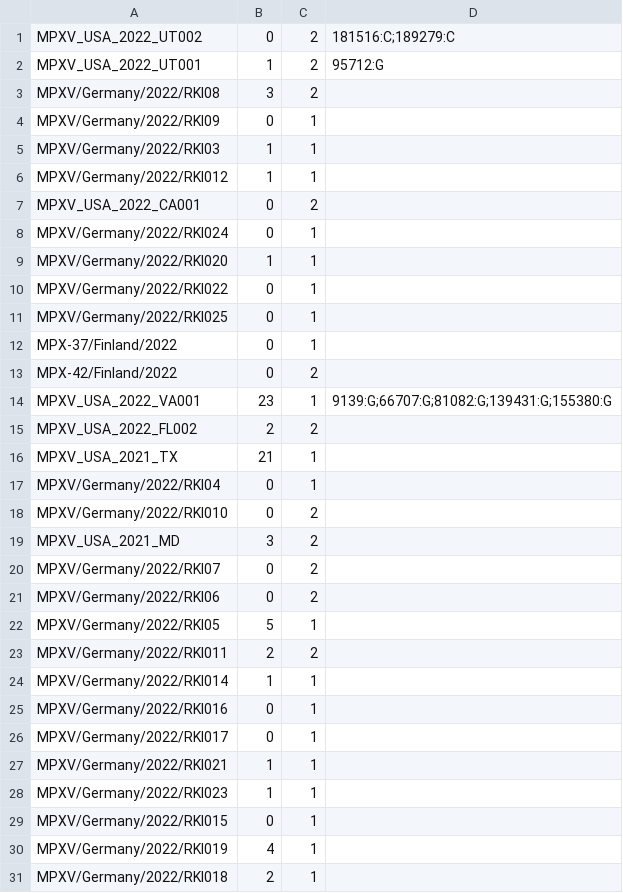
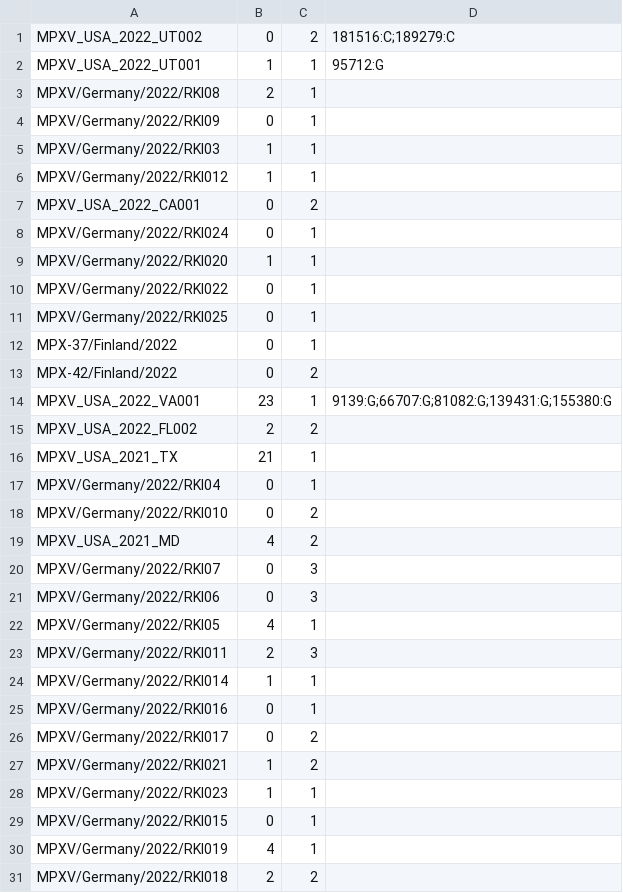
Before and after one commit to theosanderson/mpxTree, a TSV file: placement_stats.tsv, drawn as a sheet.

```diff
--- a/placement_stats.tsv
+++ b/placement_stats.tsv
@@ -1,4 +1,4 @@
 MPXV_USA_2022_UT002	0	2	181516:C;189279:C
-MPXV_USA_2022_UT001	1	2	95712:G
-MPXV/Germany/2022/RKI08	3	2	
+MPXV_USA_2022_UT001	1	1	95712:G
+MPXV/Germany/2022/RKI08	2	1	
 MPXV/Germany/2022/RKI09	0	1	
@@ -18,11 +18,11 @@ MPXV/Germany/2022/RKI04	0	1
 MPXV/Germany/2022/RKI010	0	2	
-MPXV_USA_2021_MD	3	2	
-MPXV/Germany/2022/RKI07	0	2	
-MPXV/Germany/2022/RKI06	0	2	
-MPXV/Germany/2022/RKI05	5	1	
-MPXV/Germany/2022/RKI011	2	2	
+MPXV_USA_2021_MD	4	2	
+MPXV/Germany/2022/RKI07	0	3	
+MPXV/Germany/2022/RKI06	0	3	
+MPXV/Germany/2022/RKI05	4	1	
+MPXV/Germany/2022/RKI011	2	3	
 MPXV/Germany/2022/RKI014	1	1	
 MPXV/Germany/2022/RKI016	0	1	
-MPXV/Germany/2022/RKI017	0	1	
-MPXV/Germany/2022/RKI021	1	1	
+MPXV/Germany/2022/RKI017	0	2	
+MPXV/Germany/2022/RKI021	1	2	
 MPXV/Germany/2022/RKI023	1	1	
@@ -30,2 +30,2 @@ MPXV/Germany/2022/RKI015	0	1
 MPXV/Germany/2022/RKI019	4	1	
-MPXV/Germany/2022/RKI018	2	1	
+MPXV/Germany/2022/RKI018	2	2	
```
Also changed, not shown: 4 other files.
